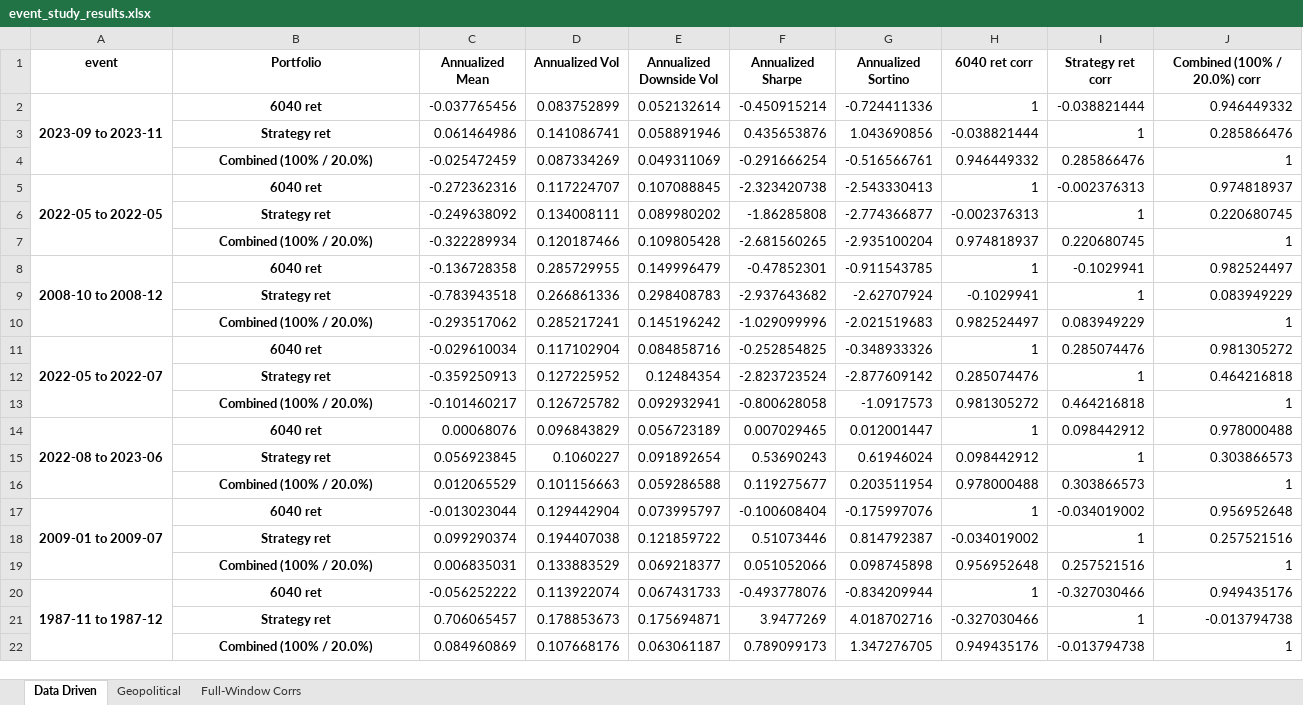
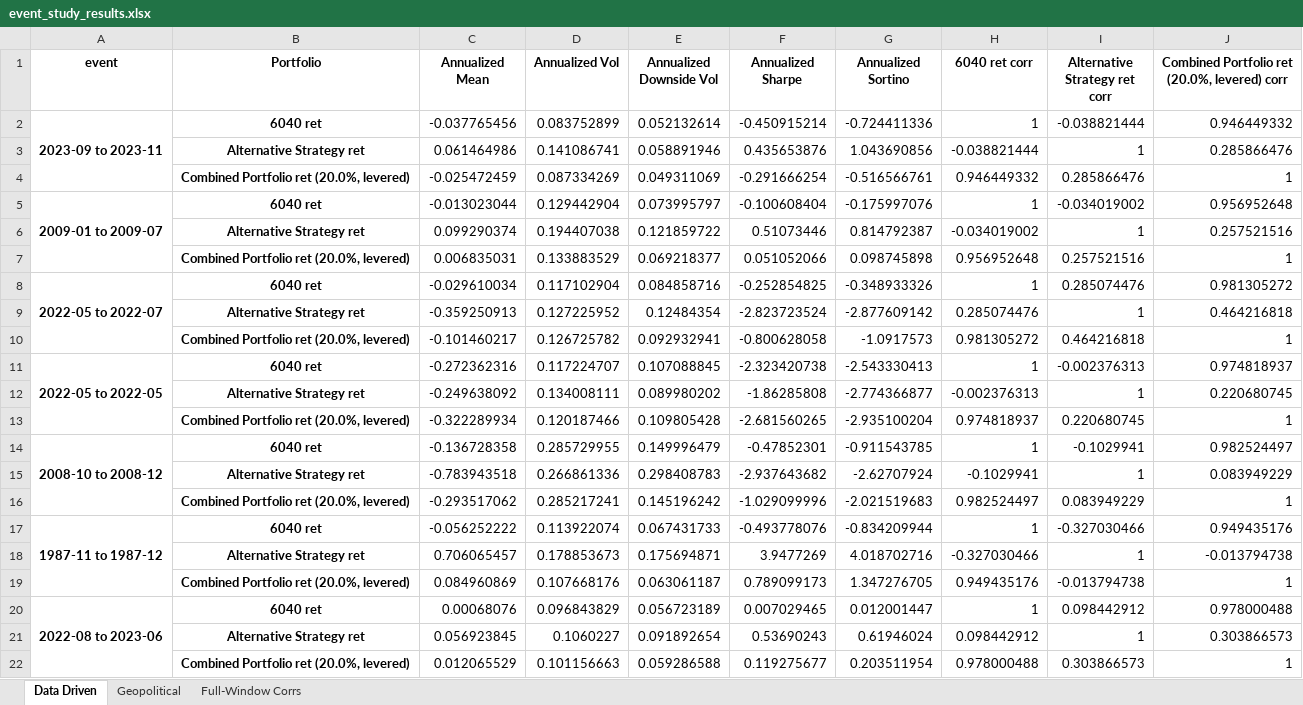
Before and after one commit to MarkAngeloMP/Low-Tide-Capital-Management, an Excel workbook: reports/event_study/event_study_results.xlsx, sheet Data Driven, drawn as a sheet; values as stored, in another font and other column widths than the file's, no borders; removed rows and columns are numbered as before the commit, all else as after; the diff names each change by its address in the sheet, - before the commit and + after, or states it on an @@ line.

Commit message:
updated legends for rolling corr and images

```diff
--- a/reports/event_study/event_study_results.xlsx (sheet Data Driven)
+++ b/reports/event_study/event_study_results.xlsx (sheet Data Driven)
-I1: Strategy ret corr
+I1: Alternative Strategy ret corr
-J1: Combined (100% / 20.0%) corr
+J1: Combined Portfolio ret (20.0%, levered) corr
-B3 (Portfolio): Strategy ret
+B3 (Portfolio): Alternative Strategy ret
-B4 (Portfolio): Combined (100% / 20.0%)
+B4 (Portfolio): Combined Portfolio ret (20.0%, levered)
@@ row 17 moved to row 5: 2009-01 to 2009-07 @@
+row 6:  | Alternative Strategy ret | 0.099290374 | 0.194407038 | 0.121859722 | 0.51073446 | 0.814792387 | -0.034019002 | 1 | 0.257521516
+row 7:  | Combined Portfolio ret (20.0%, levered) | 0.006835031 | 0.133883529 | 0.069218377 | 0.051052066 | 0.098745898 | 0.956952648 | 0.257521516 | 1
@@ row 11 moved to row 8: 2022-05 to 2022-07 @@
+row 9:  | Alternative Strategy ret | -0.359250913 | 0.127225952 | 0.12484354 | -2.823723524 | -2.877609142 | 0.285074476 | 1 | 0.464216818
+row 10:  | Combined Portfolio ret (20.0%, levered) | -0.101460217 | 0.126725782 | 0.092932941 | -0.800628058 | -1.0917573 | 0.981305272 | 0.464216818 | 1
-B12 (Portfolio): Strategy ret
+B12 (Portfolio): Alternative Strategy ret
-B13 (Portfolio): Combined (100% / 20.0%)
+B13 (Portfolio): Combined Portfolio ret (20.0%, levered)
-B15 (Portfolio): Strategy ret
+B15 (Portfolio): Alternative Strategy ret
-B16 (Portfolio): Combined (100% / 20.0%)
+B16 (Portfolio): Combined Portfolio ret (20.0%, levered)
-row 12:  | Strategy ret | -0.359250913 | 0.127225952 | 0.12484354 | -2.823723524 | -2.877609142 | 0.285074476 | 1 | 0.464216818
-row 13:  | Combined (100% / 20.0%) | -0.101460217 | 0.126725782 | 0.092932941 | -0.800628058 | -1.0917573 | 0.981305272 | 0.464216818 | 1
@@ row 20 moved to row 17: 1987-11 to 1987-12 @@
+row 18:  | Alternative Strategy ret | 0.706065457 | 0.178853673 | 0.175694871 | 3.9477269 | 4.018702716 | -0.327030466 | 1 | -0.013794738
+row 19:  | Combined Portfolio ret (20.0%, levered) | 0.084960869 | 0.107668176 | 0.063061187 | 0.789099173 | 1.347276705 | 0.949435176 | -0.013794738 | 1
-B21 (Portfolio): Strategy ret
+B21 (Portfolio): Alternative Strategy ret
-B22 (Portfolio): Combined (100% / 20.0%)
+B22 (Portfolio): Combined Portfolio ret (20.0%, levered)
-row 18:  | Strategy ret | 0.099290374 | 0.194407038 | 0.121859722 | 0.51073446 | 0.814792387 | -0.034019002 | 1 | 0.257521516
-row 19:  | Combined (100% / 20.0%) | 0.006835031 | 0.133883529 | 0.069218377 | 0.051052066 | 0.098745898 | 0.956952648 | 0.257521516 | 1
-row 21:  | Strategy ret | 0.706065457 | 0.178853673 | 0.175694871 | 3.9477269 | 4.018702716 | -0.327030466 | 1 | -0.013794738
-row 22:  | Combined (100% / 20.0%) | 0.084960869 | 0.107668176 | 0.063061187 | 0.789099173 | 1.347276705 | 0.949435176 | -0.013794738 | 1
```
Also changed, not shown: sheet Geopolitical, 19 other files.
